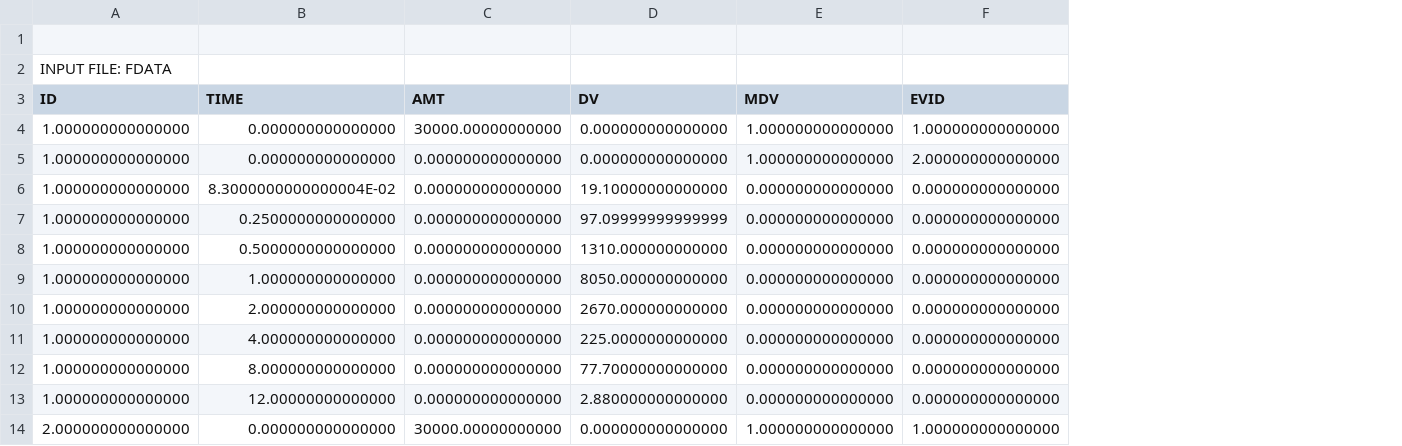
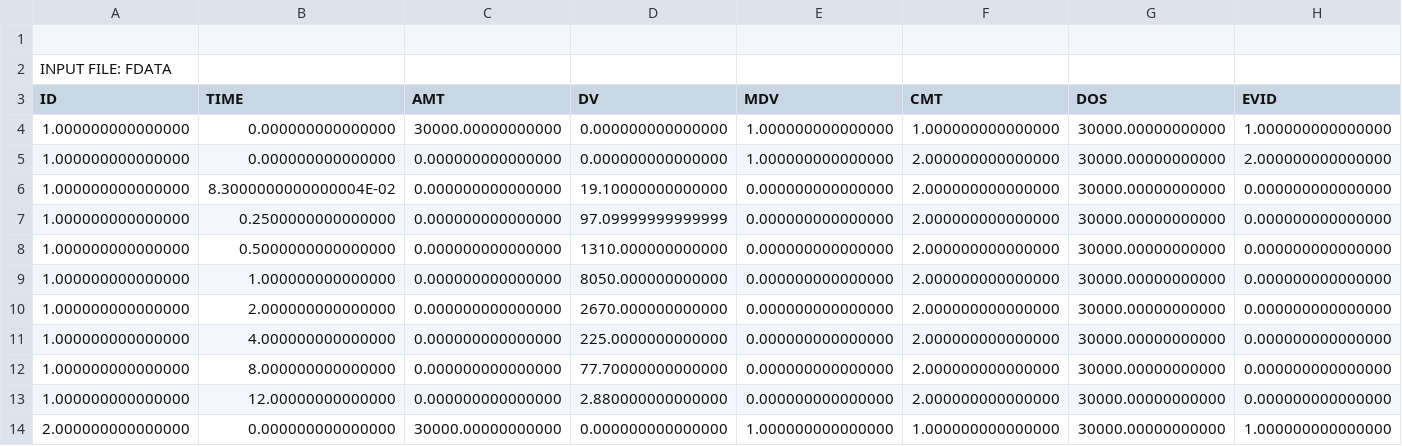
Before and after one commit to shanmdphd/2complag, a CSV file: FDATA.csv, drawn as a sheet; only a part is shown; the diff names each change by its address in the sheet, - before the commit and + after, or states it on an @@ line.

```diff
--- a/FDATA.csv
+++ b/FDATA.csv
+column F (CMT), rows 4-14: 1.000000000000000 | 2.000000000000000 | 2.000000000000000 | 2.000000000000000 | 2.000000000000000 | 2.000000000000000 | 2.000000000000000 | 2.000000000000000 | 2.000000000000000 | 2.000000000000000 | 1.000000000000000
+column G (DOS), rows 4-14: all 30000.00000000000
```
Also changed, not shown: 23 other files.
